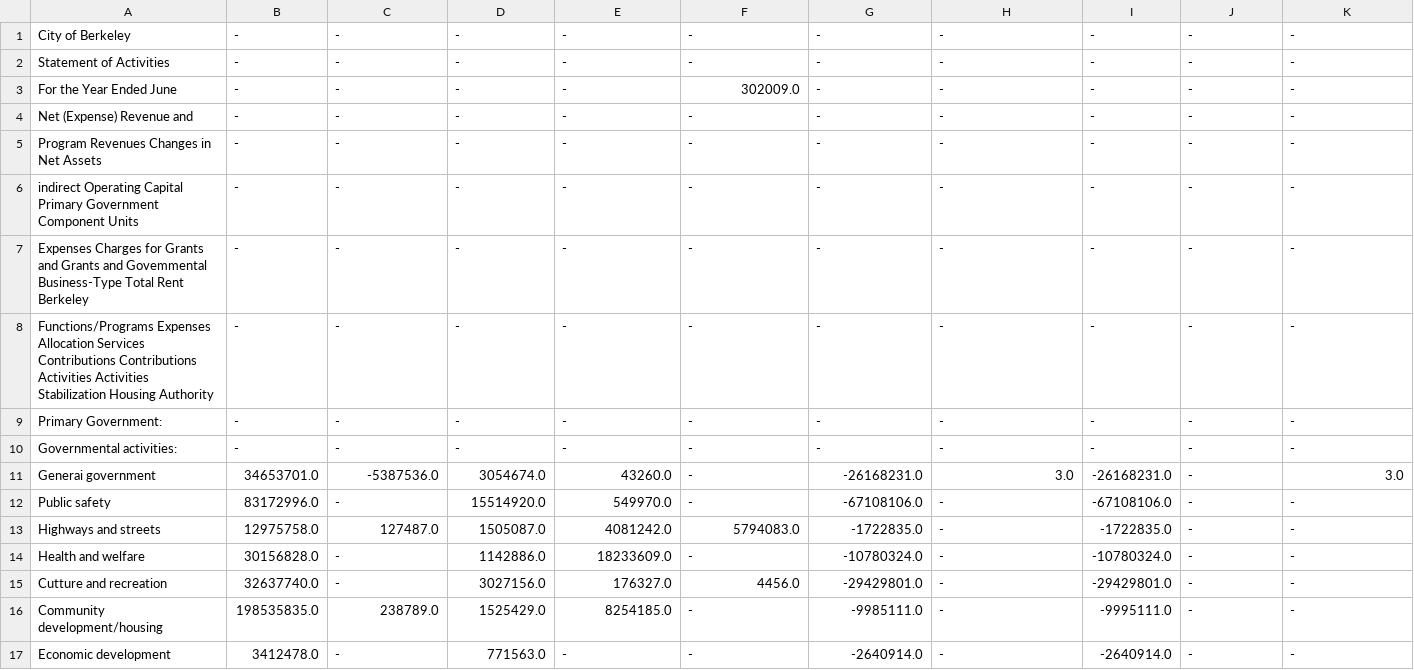
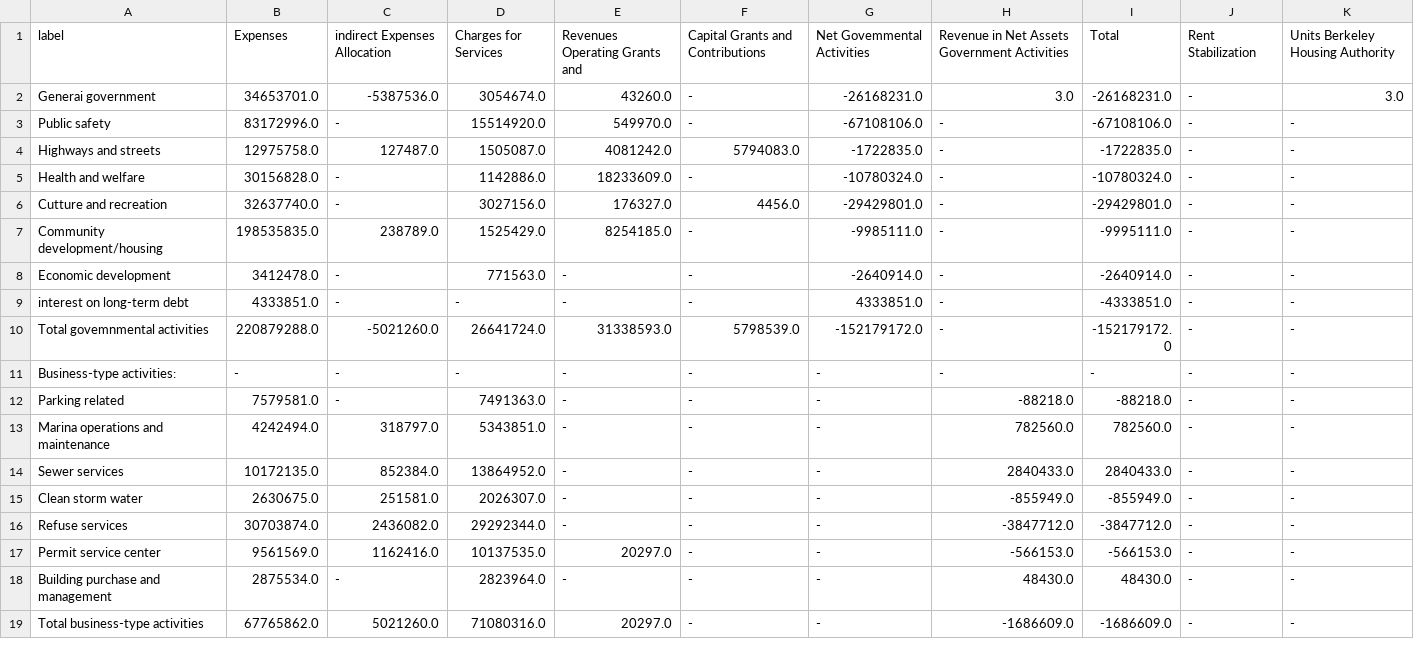
Before and after one commit to melvinw/cafr-parser, a CSV file: examples/berkeley/csv/2009-activities.csv, drawn as a sheet; only a part is shown; the shorter side is filled out with more unchanged rows.

```diff
--- a/examples/berkeley/csv/2009-activities.csv
+++ b/examples/berkeley/csv/2009-activities.csv
@@ -1,11 +1,2 @@
-City of Berkeley,-,-,-,-,-,-,-,-,-,-
-Statement of Activities,-,-,-,-,-,-,-,-,-,-
-For the Year Ended June,-,-,-,-,302009.0,-,-,-,-,-
-Net (Expense) Revenue and,-,-,-,-,-,-,-,-,-,-
-Program Revenues Changes in Net Assets,-,-,-,-,-,-,-,-,-,-
-indirect Operating Capital Primary Government Component Units,-,-,-,-,-,-,-,-,-,-
-Expenses Charges for Grants and Grants and Govemmental Business-Type Total Rent Berkeley,-,-,-,-,-,-,-,-,-,-
-Functions/Programs Expenses Allocation Services Contributions Contributions Activities Activities Stabilization Housing Authority,-,-,-,-,-,-,-,-,-,-
-Primary Government:,-,-,-,-,-,-,-,-,-,-
-Governmental activities:,-,-,-,-,-,-,-,-,-,-
+label,Expenses,indirect Expenses Allocation,Charges for Services,Revenues Operating Grants and,Capital Grants and Contributions,Net Govemmental Activities,Revenue in Net Assets Government Activities,Total,Rent Stabilization,Units Berkeley Housing Authority
 Generai government,34653701.0,-5387536.0,3054674.0,43260.0,-,-26168231.0,3.0,-26168231.0,-,3.0
```
Also changed, not shown: examples/berkeley/csv/2008-activities.csv, examples/berkeley/csv/2012-activities.csv, 35 other files.
